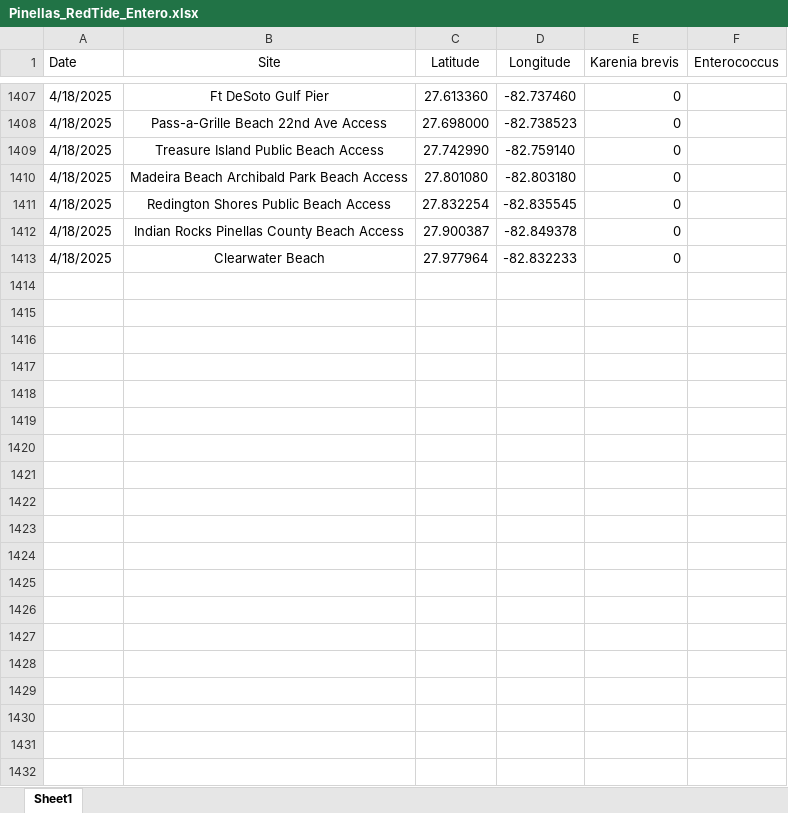
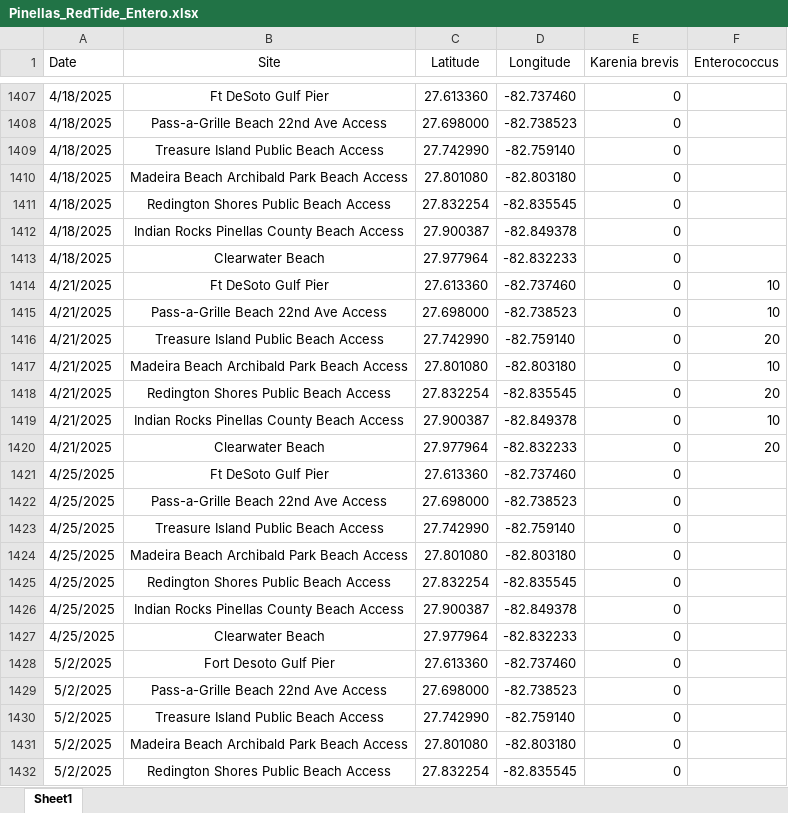
Before and after one commit to PCDEM/water_quality_dashboard, an Excel workbook: Data/Pinellas_RedTide_Entero.xlsx, sheet Sheet1, drawn as a sheet; only a part is shown, gaps mark what is left out; values as stored, in another font and other column widths than the file's, no borders; the diff covers the shown part only; the diff names each change by its address in the sheet, - before the commit and + after, or states it on an @@ line.

Commit message:
Data update

```diff
--- a/Data/Pinellas_RedTide_Entero.xlsx (sheet Sheet1)
+++ b/Data/Pinellas_RedTide_Entero.xlsx (sheet Sheet1)
+row 1414: 4/21/2025 | Ft DeSoto Gulf Pier | 27.613360 | -82.737460 | 0 | 10
+row 1415: 4/21/2025 | Pass-a-Grille Beach 22nd Ave Access | 27.698000 | -82.738523 | 0 | 10
+row 1416: 4/21/2025 | Treasure Island Public Beach Access | 27.742990 | -82.759140 | 0 | 20
+row 1417: 4/21/2025 | Madeira Beach Archibald Park Beach Access | 27.801080 | -82.803180 | 0 | 10
+row 1418: 4/21/2025 | Redington Shores Public Beach Access | 27.832254 | -82.835545 | 0 | 20
+row 1419: 4/21/2025 | Indian Rocks Pinellas County Beach Access | 27.900387 | -82.849378 | 0 | 10
+row 1420: 4/21/2025 | Clearwater Beach | 27.977964 | -82.832233 | 0 | 20
+row 1421: 4/25/2025 | Ft DeSoto Gulf Pier | 27.613360 | -82.737460 | 0
+row 1422: 4/25/2025 | Pass-a-Grille Beach 22nd Ave Access | 27.698000 | -82.738523 | 0
+row 1423: 4/25/2025 | Treasure Island Public Beach Access | 27.742990 | -82.759140 | 0
+row 1424: 4/25/2025 | Madeira Beach Archibald Park Beach Access | 27.801080 | -82.803180 | 0
+row 1425: 4/25/2025 | Redington Shores Public Beach Access | 27.832254 | -82.835545 | 0
+row 1426: 4/25/2025 | Indian Rocks Pinellas County Beach Access | 27.900387 | -82.849378 | 0
+row 1427: 4/25/2025 | Clearwater Beach | 27.977964 | -82.832233 | 0
+row 1428: 5/2/2025 | Fort Desoto Gulf Pier | 27.613360 | -82.737460 | 0
+row 1429: 5/2/2025 | Pass-a-Grille Beach 22nd Ave Access | 27.698000 | -82.738523 | 0
+row 1430: 5/2/2025 | Treasure Island Public Beach Access | 27.742990 | -82.759140 | 0
+row 1431: 5/2/2025 | Madeira Beach Archibald Park Beach Access | 27.801080 | -82.803180 | 0
+row 1432: 5/2/2025 | Redington Shores Public Beach Access | 27.832254 | -82.835545 | 0
```
Also changed, not shown: 9 added rows elsewhere in this sheet, 1 other file.
